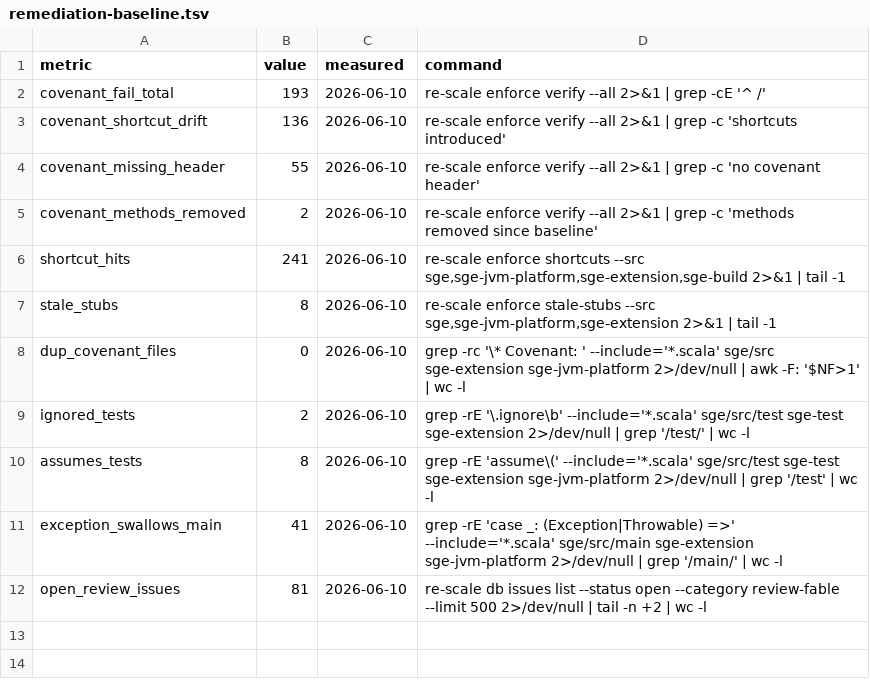
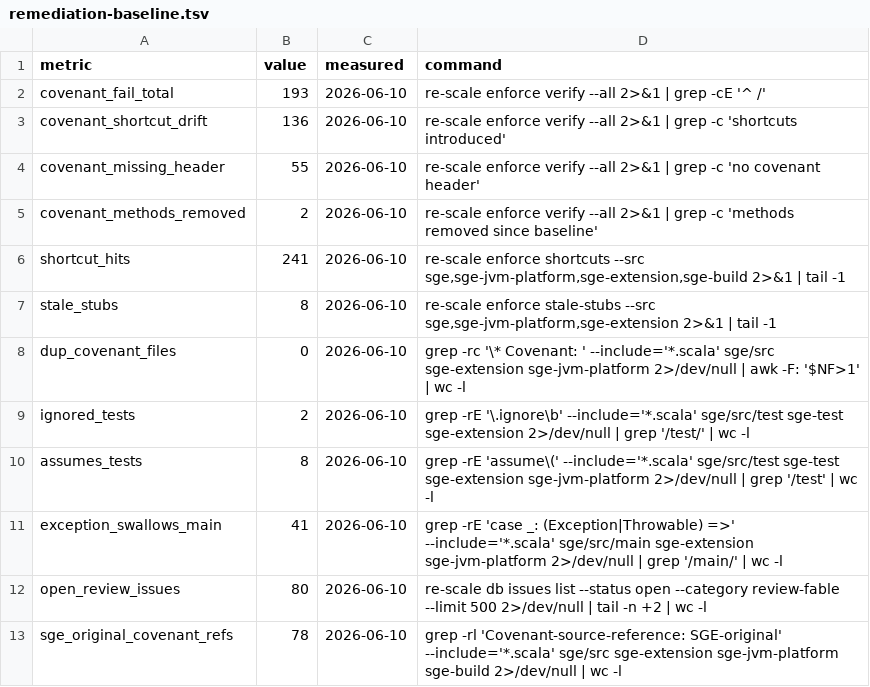
Before and after one commit to kubuszok/sge, a TSV file: .rescale/data/remediation-baseline.tsv, drawn as a sheet.

Commit message:
Ratchet: open_review 81 -> 80, add sge_original_covenant_refs metric (78) after ISS-486; goal skill: scalafmt-fixpoint red commits (SSG lesson)

```diff
--- a/.rescale/data/remediation-baseline.tsv
+++ b/.rescale/data/remediation-baseline.tsv
@@ -11,2 +11,3 @@ assumes_tests	8	2026-06-10	grep -rE 'assume\(' --include='*.scala' sge/src/test
 exception_swallows_main	41	2026-06-10	grep -rE 'case _: (Exception|Throwable) =>' --include='*.scala' sge/src/main sge-extension sge-jvm-platform 2>/dev/null | grep '/main/' | wc -l
-open_review_issues	81	2026-06-10	re-scale db issues list --status open --category review-fable --limit 500 2>/dev/null | tail -n +2 | wc -l
+open_review_issues	80	2026-06-10	re-scale db issues list --status open --category review-fable --limit 500 2>/dev/null | tail -n +2 | wc -l
+sge_original_covenant_refs	78	2026-06-10	grep -rl 'Covenant-source-reference: SGE-original' --include='*.scala' sge/src sge-extension sge-jvm-platform sge-build 2>/dev/null | wc -l
```
Also changed, not shown: 1 other file.
